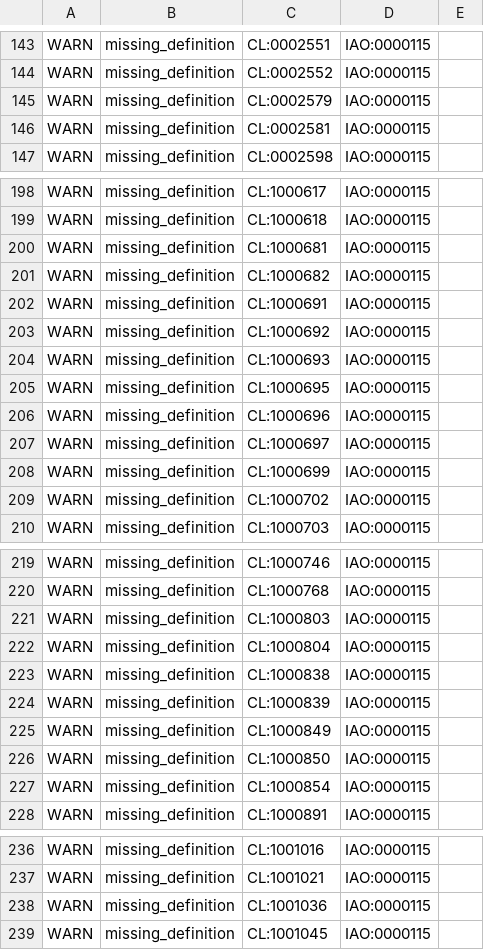
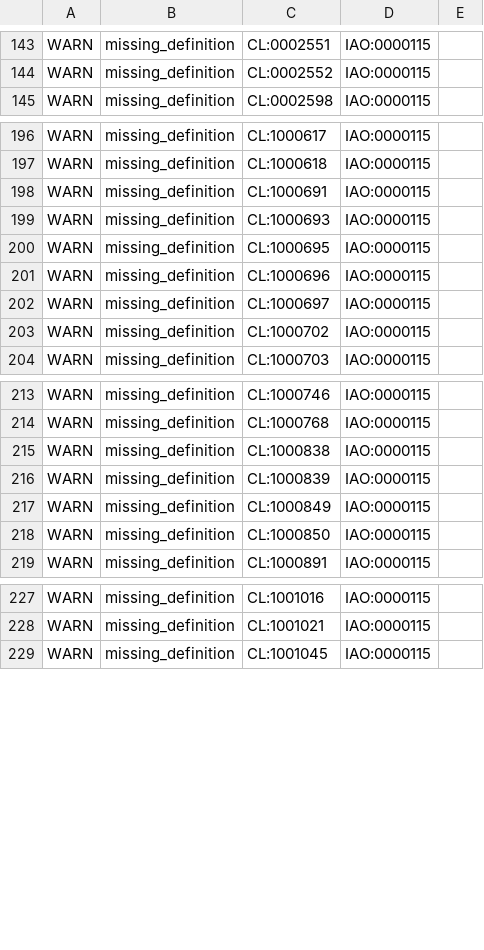
Before and after one commit to obophenotype/cell-ontology, a TSV file: src/ontology/reports/cl-edit.owl-obo-report.tsv, drawn as a sheet; only a part is shown, gaps mark what is left out.

```diff
--- a/src/ontology/reports/cl-edit.owl-obo-report.tsv
+++ b/src/ontology/reports/cl-edit.owl-obo-report.tsv
@@ -144,4 +144,2 @@ WARN	missing_definition	CL:0002551	IAO:0000115
 WARN	missing_definition	CL:0002552	IAO:0000115	
-WARN	missing_definition	CL:0002579	IAO:0000115	
-WARN	missing_definition	CL:0002581	IAO:0000115	
 WARN	missing_definition	CL:0002598	IAO:0000115	
@@ -199,6 +197,3 @@ WARN	missing_definition	CL:1000617	IAO:0000115
 WARN	missing_definition	CL:1000618	IAO:0000115	
-WARN	missing_definition	CL:1000681	IAO:0000115	
-WARN	missing_definition	CL:1000682	IAO:0000115	
 WARN	missing_definition	CL:1000691	IAO:0000115	
-WARN	missing_definition	CL:1000692	IAO:0000115	
 WARN	missing_definition	CL:1000693	IAO:0000115	
@@ -207,3 +202,2 @@ WARN	missing_definition	CL:1000696	IAO:0000115
 WARN	missing_definition	CL:1000697	IAO:0000115	
-WARN	missing_definition	CL:1000699	IAO:0000115	
 WARN	missing_definition	CL:1000702	IAO:0000115	
@@ -220,4 +214,2 @@ WARN	missing_definition	CL:1000746	IAO:0000115
 WARN	missing_definition	CL:1000768	IAO:0000115	
-WARN	missing_definition	CL:1000803	IAO:0000115	
-WARN	missing_definition	CL:1000804	IAO:0000115	
 WARN	missing_definition	CL:1000838	IAO:0000115	
@@ -226,3 +218,2 @@ WARN	missing_definition	CL:1000849	IAO:0000115
 WARN	missing_definition	CL:1000850	IAO:0000115	
-WARN	missing_definition	CL:1000854	IAO:0000115	
 WARN	missing_definition	CL:1000891	IAO:0000115	
@@ -237,3 +228,2 @@ WARN	missing_definition	CL:1001016	IAO:0000115
 WARN	missing_definition	CL:1001021	IAO:0000115	
-WARN	missing_definition	CL:1001036	IAO:0000115	
 WARN	missing_definition	CL:1001045	IAO:0000115	
```
Also changed, not shown: src/ontology/mappings/fbbt-mappings.sssom.tsv, src/templates/cellxgene_subset.tsv, 44 other files.
